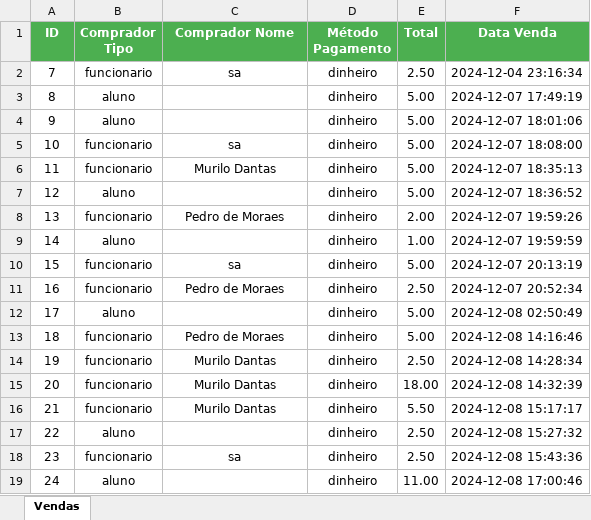
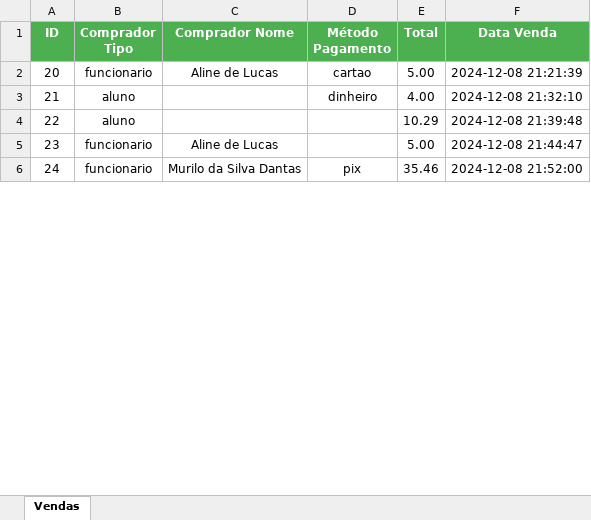
Before and after one commit to belleruivo/cantina-fatore, an Excel workbook: download_relatorio/relatorio_vendas.xlsx, sheet Vendas, drawn as a sheet; only a part is shown; values as stored, in another font and other column widths than the file's, no borders; removed rows and columns are numbered as before the commit, all else as after; the diff covers the shown part only; the diff names each change by its address in the sheet, - before the commit and + after, or states it on an @@ line.

```diff
--- a/download_relatorio/relatorio_vendas.xlsx (sheet Vendas)
+++ b/download_relatorio/relatorio_vendas.xlsx (sheet Vendas)
-row 2: 7 | funcionario | sa | dinheiro | 2.50 | 2024-12-04 23:16:34
-row 3: 8 | aluno |  | dinheiro | 5.00 | 2024-12-07 17:49:19
-row 4: 9 | aluno |  | dinheiro | 5.00 | 2024-12-07 18:01:06
-row 5: 10 | funcionario | sa | dinheiro | 5.00 | 2024-12-07 18:08:00
-row 6: 11 | funcionario | Murilo Dantas | dinheiro | 5.00 | 2024-12-07 18:35:13
-row 7: 12 | aluno |  | dinheiro | 5.00 | 2024-12-07 18:36:52
-row 8: 13 | funcionario | Pedro de Moraes | dinheiro | 2.00 | 2024-12-07 19:59:26
-row 9: 14 | aluno |  | dinheiro | 1.00 | 2024-12-07 19:59:59
-row 10: 15 | funcionario | sa | dinheiro | 5.00 | 2024-12-07 20:13:19
-row 11: 16 | funcionario | Pedro de Moraes | dinheiro | 2.50 | 2024-12-07 20:52:34
-row 12: 17 | aluno |  | dinheiro | 5.00 | 2024-12-08 02:50:49
-row 13: 18 | funcionario | Pedro de Moraes | dinheiro | 5.00 | 2024-12-08 14:16:46
-row 14: 19 | funcionario | Murilo Dantas | dinheiro | 2.50 | 2024-12-08 14:28:34
-C2 (Comprador Nome): Murilo Dantas
+C2 (Comprador Nome): Aline de Lucas
-D2 (Método Pagamento): dinheiro
+D2 (Método Pagamento): cartao
-E2 (Total): 18.00
+E2 (Total): 5.00
-F2 (Data Venda): 2024-12-08 14:32:39
+F2 (Data Venda): 2024-12-08 21:21:39
-B3 (Comprador Tipo): funcionario
+B3 (Comprador Tipo): aluno
-C3 (Comprador Nome): Murilo Dantas
+C3 (Comprador Nome): (empty)
-E3 (Total): 5.50
+E3 (Total): 4.00
-F3 (Data Venda): 2024-12-08 15:17:17
+F3 (Data Venda): 2024-12-08 21:32:10
-D4:D5 (Método Pagamento): dinheiro
+D4:D5 (Método Pagamento): (empty)
-E4 (Total): 2.50
+E4 (Total): 10.29
-F4 (Data Venda): 2024-12-08 15:27:32
+F4 (Data Venda): 2024-12-08 21:39:48
-C5 (Comprador Nome): sa
+C5 (Comprador Nome): Aline de Lucas
-E5 (Total): 2.50
+E5 (Total): 5.00
-F5 (Data Venda): 2024-12-08 15:43:36
+F5 (Data Venda): 2024-12-08 21:44:47
-B6 (Comprador Tipo): aluno
+B6 (Comprador Tipo): funcionario
-C6 (Comprador Nome): (empty)
+C6 (Comprador Nome): Murilo da Silva Dantas
-D6 (Método Pagamento): dinheiro
+D6 (Método Pagamento): pix
-E6 (Total): 11.00
+E6 (Total): 35.46
-F6 (Data Venda): 2024-12-08 17:00:46
+F6 (Data Venda): 2024-12-08 21:52:00
```
Also changed, not shown: 1 added row, 8 removed rows and 7 edited cells elsewhere in this sheet, 7 other files.
